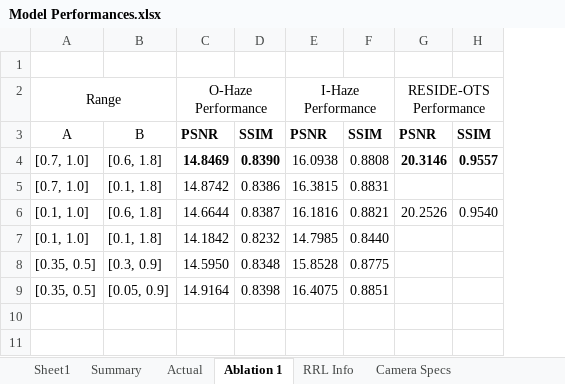
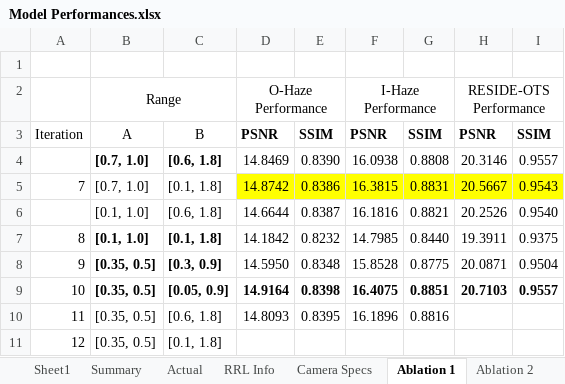
Before and after one commit to NeilDG/SynthDehazing, an Excel workbook: Model Performances.xlsx, sheet Ablation 1, drawn as a sheet; values as stored, in another font and other column widths than the file's, no borders; addresses are those after the commit; the diff names each change by its address in the sheet, - before the commit and + after, or states it on an @@ line.

```diff
--- a/Model Performances.xlsx (sheet Ablation 1)
+++ b/Model Performances.xlsx (sheet Ablation 1)
+sheet tab: Ablation 2
@@ sheet tab order changed: Sheet1 | Summary | Actual | RRL Info | Camera Specs | Ablation 1 | Ablation 2 @@
+column A, rows 3-9: Iteration |  | 7 |  | 8 | 9 | 10
-B4:C4 bold: off
+B4:C4 bold: on
-D4:E4 bold: on
+D4:E4 bold: off
-H4:I4 bold: on
+H4:I4 bold: off
-D5:I5 fill: none
+D5:I5 fill: #FFFF00
-H5: (empty)
+H5: 20.5667
-I5: (empty)
+I5: 0.9543
-B7:C8 bold: off
+B7:C8 bold: on
-H7: (empty)
+H7: 19.3911
-I7: (empty)
+I7: 0.9375
-H8: (empty)
+H8: 20.0871
-I8: (empty)
+I8: 0.9504
-B9:G9 bold: off
+B9:G9 bold: on
-H9: (empty)
+H9: 20.7103
-I9: (empty)
+I9: 0.9557
+row 10: 11 | [0.35, 0.5] | [0.6, 1.8] | 14.8093 | 0.8395 | 16.1896 | 0.8816
+row 11: 12 | [0.35, 0.5] | [0.1, 1.8]
```
Also changed, not shown: 8 other files.
